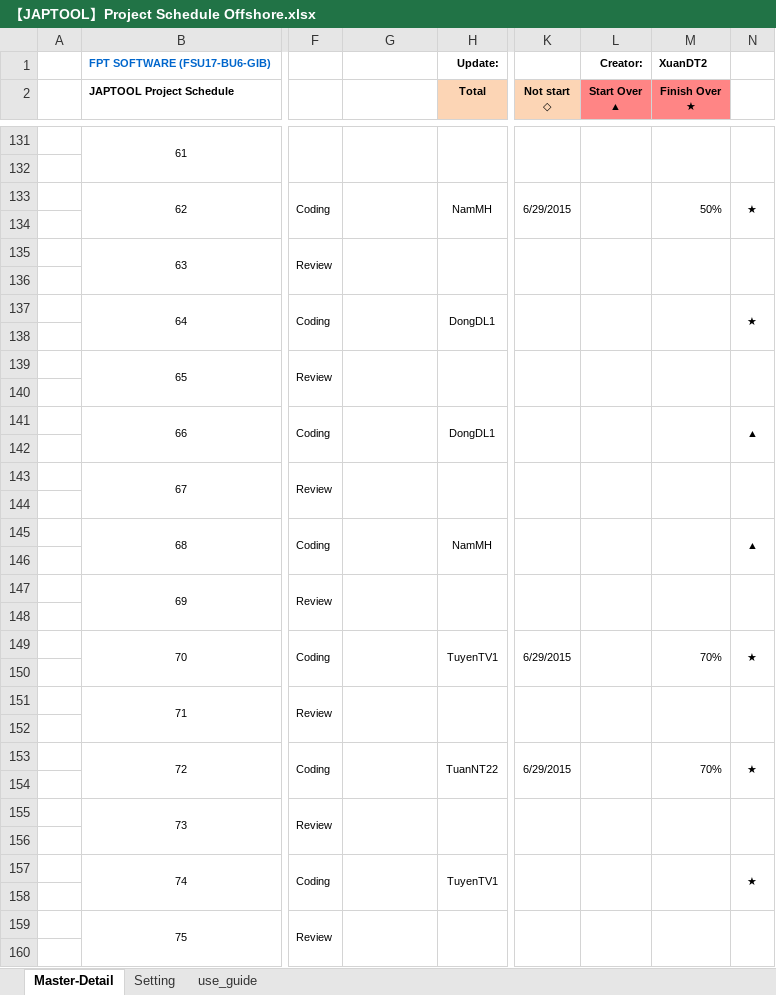
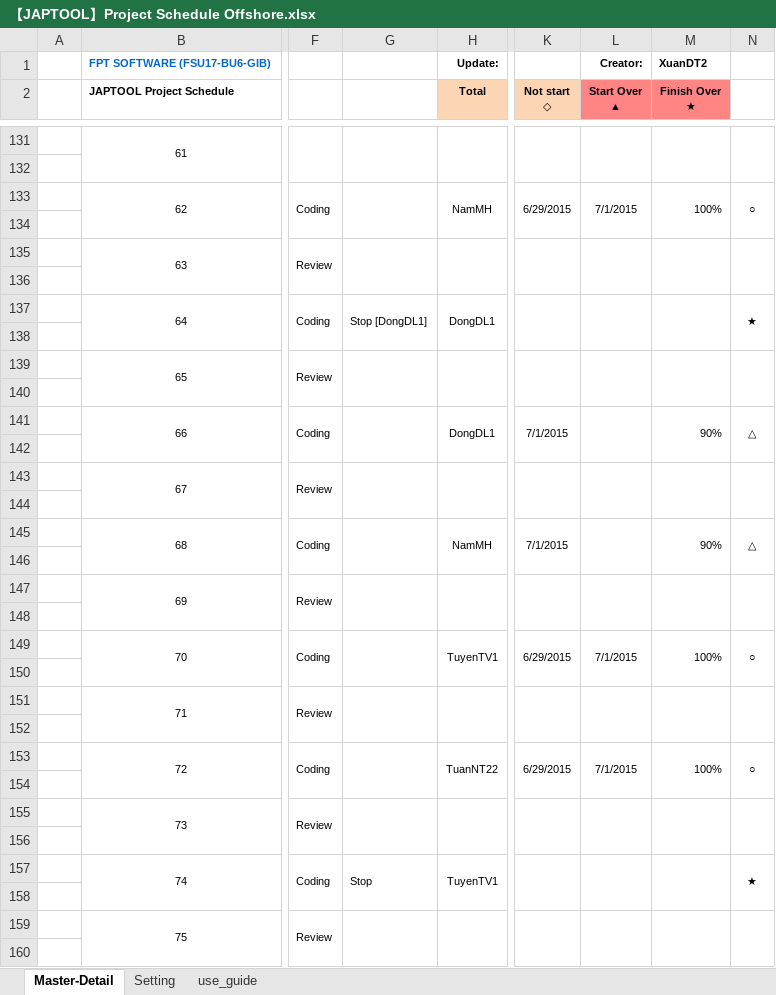
Before and after one commit to tugigroup/japtool, an Excel workbook: management/【JAPTOOL】Project Schedule Offshore.xlsx, sheet Master-Detail, drawn as a sheet; only a part is shown, gaps mark what is left out; values as stored, in another font and other column widths than the file's, no borders; conditional formats not drawn; the diff covers the shown part only; the diff names each change by its address in the sheet, - before the commit and + after, or states it on an @@ line.

Commit message:
up

```diff
--- a/management/【JAPTOOL】Project Schedule Offshore.xlsx (sheet Master-Detail)
+++ b/management/【JAPTOOL】Project Schedule Offshore.xlsx (sheet Master-Detail)
-L133 (Start Over ▲): (empty)
+L133 (Start Over ▲): 7/1/2015
-M133 (Finish Over ★): 50%
+M133 (Finish Over ★): 100%
-N133: ★
+N133: ○
-G137: (empty)
+G137: Stop [DongDL1]
-K141 (Not start ◇): (empty)
+K141 (Not start ◇): 7/1/2015
-M141 (Finish Over ★): (empty)
+M141 (Finish Over ★): 90%
-N141: ▲
+N141: △
-K145 (Not start ◇): (empty)
+K145 (Not start ◇): 7/1/2015
-M145 (Finish Over ★): (empty)
+M145 (Finish Over ★): 90%
-N145: ▲
+N145: △
-L149 (Start Over ▲): (empty)
+L149 (Start Over ▲): 7/1/2015
-M149 (Finish Over ★): 70%
+M149 (Finish Over ★): 100%
-N149: ★
+N149: ○
-L153 (Start Over ▲): (empty)
+L153 (Start Over ▲): 7/1/2015
-M153 (Finish Over ★): 70%
+M153 (Finish Over ★): 100%
-N153: ★
+N153: ○
-G157: (empty)
+G157: Stop
```
Also changed, not shown: 1 added row, 1 removed row and 14 edited cells elsewhere in this sheet.
